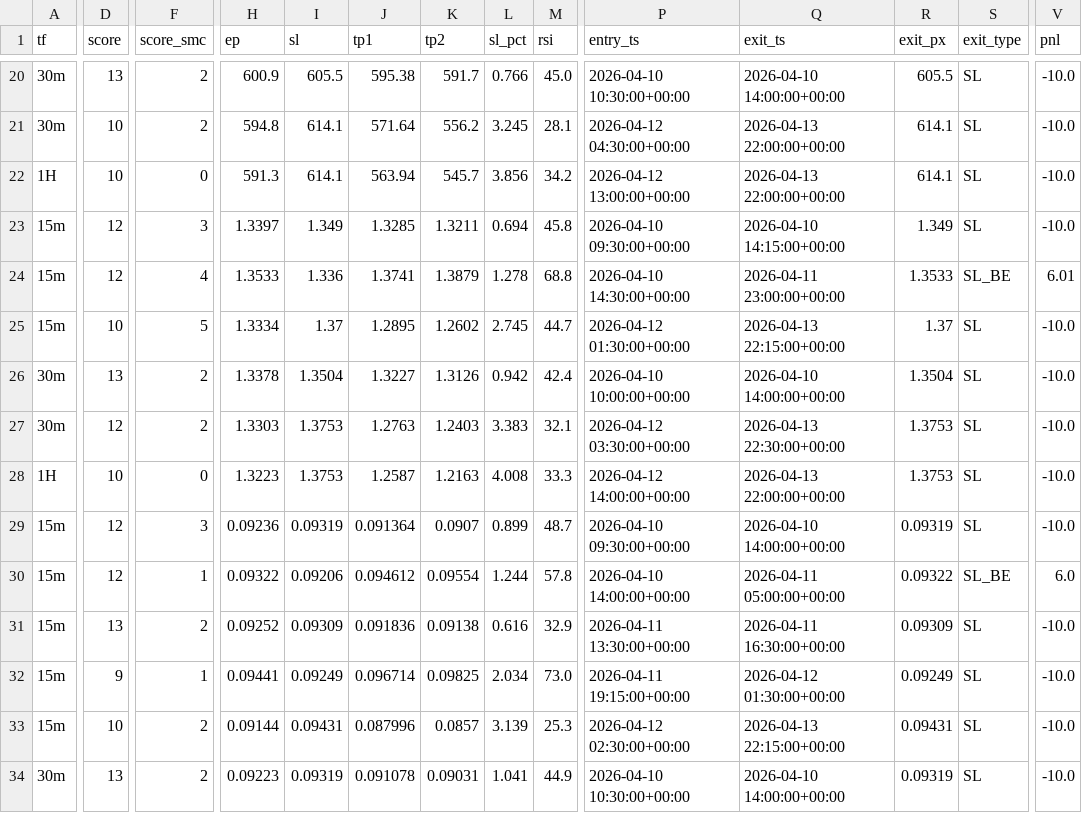
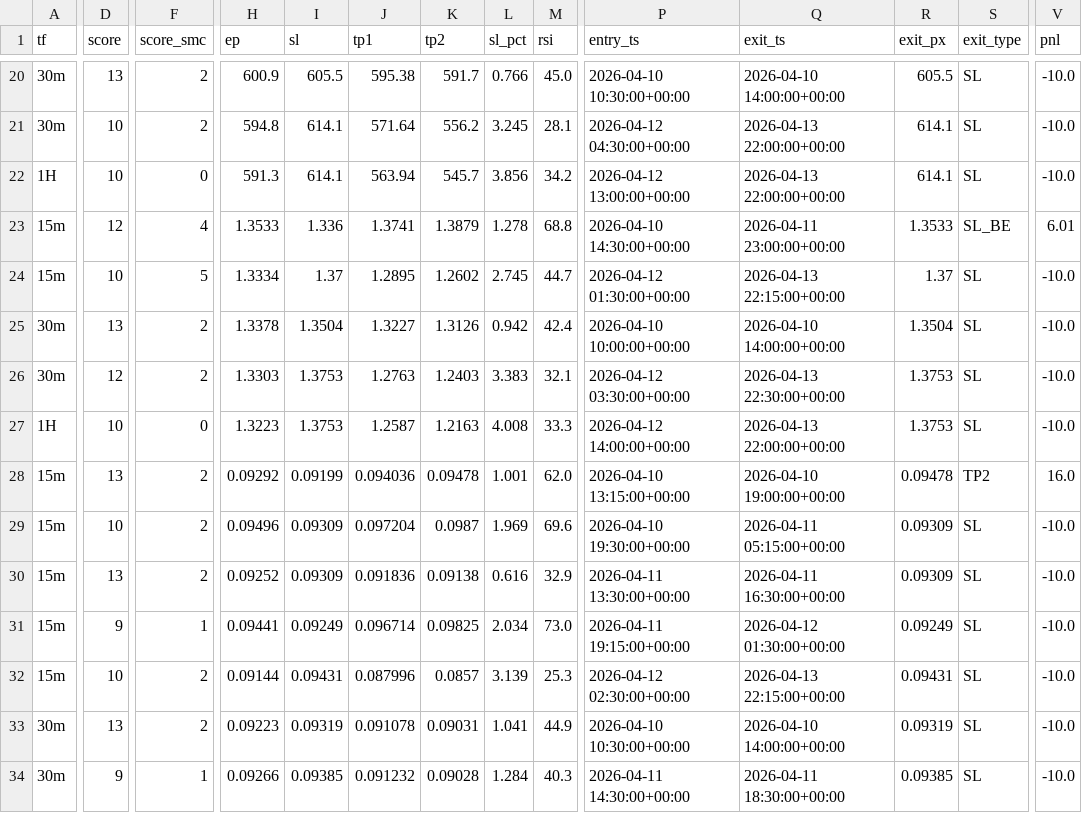
Before and after one commit to chatthawatsuk-ui/wakam3-bot, a CSV file: backtest_live.csv, drawn as a sheet; only a part is shown, gaps mark what is left out; the shorter side is filled out with more unchanged rows; removed rows and columns are numbered as before the commit, all else as after; rows hold the shown columns only; the diff names each change by its address in the sheet, - before the commit and + after, or states it on an @@ line.

```diff
--- a/backtest_live.csv
+++ b/backtest_live.csv
-row 23: 15m | 12 | 3 | 1.3397 | 1.349 | 1.3285 | 1.3211 | 0.694 | 45.8 | 2026-04-10 09:30:00+00:00 | 2026-04-10 14:15:00+00:00 | 1.349 | SL | -10.0
-row 29: 15m | 12 | 3 | 0.09236 | 0.09319 | 0.091364 | 0.0907 | 0.899 | 48.7 | 2026-04-10 09:30:00+00:00 | 2026-04-10 14:00:00+00:00 | 0.09319 | SL | -10.0
-D28 (score): 12
+D28 (score): 13
-F28 (score_smc): 1
+F28 (score_smc): 2
-H28 (ep): 0.09322
+H28 (ep): 0.09292
-I28 (sl): 0.09206
+I28 (sl): 0.09199
-J28 (tp1): 0.094612
+J28 (tp1): 0.094036
-K28 (tp2): 0.09554
+K28 (tp2): 0.09478
-L28 (sl_pct): 1.244
+L28 (sl_pct): 1.001
-M28 (rsi): 57.8
+M28 (rsi): 62.0
-P28 (entry_ts): 2026-04-10 14:00:00+00:00
+P28 (entry_ts): 2026-04-10 13:15:00+00:00
-Q28 (exit_ts): 2026-04-11 05:00:00+00:00
+Q28 (exit_ts): 2026-04-10 19:00:00+00:00
-R28 (exit_px): 0.09322
+R28 (exit_px): 0.09478
-S28 (exit_type): SL_BE
+S28 (exit_type): TP2
-V28 (pnl): 6.0
+V28 (pnl): 16.0
+row 29: 15m | 10 | 2 | 0.09496 | 0.09309 | 0.097204 | 0.0987 | 1.969 | 69.6 | 2026-04-10 19:30:00+00:00 | 2026-04-11 05:15:00+00:00 | 0.09309 | SL | -10.0
```
Also changed, not shown: 1 other file.
